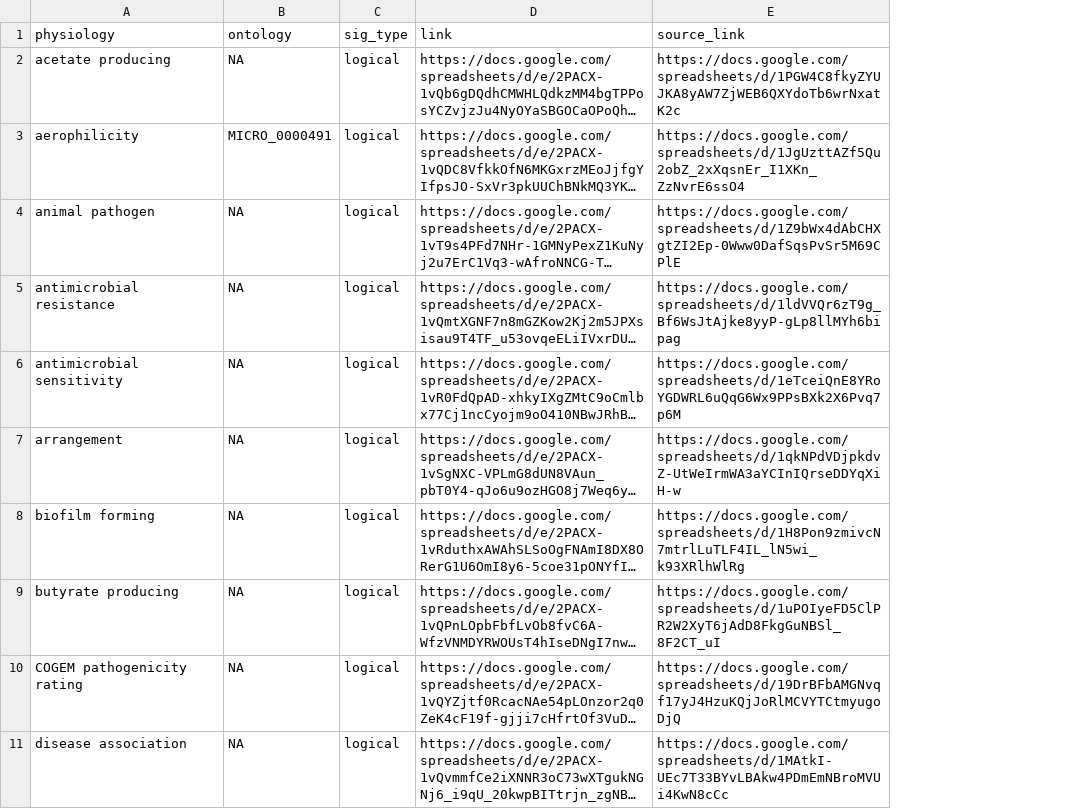
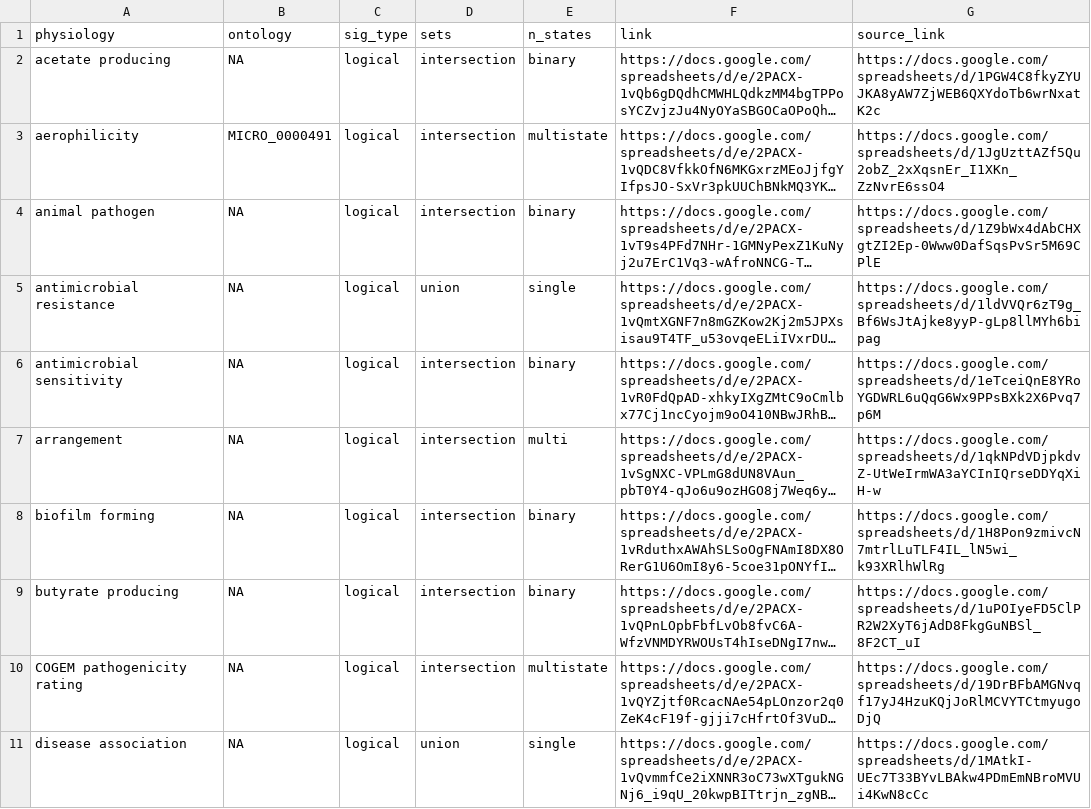
Before and after one commit to waldronlab/bugphyzz, a TSV file: inst/extdata/links.tsv, drawn as a sheet; only a part is shown; long unchanged cells end in …; the diff names each change by its address in the sheet, - before the commit and + after, or states it on an @@ line.

Commit message:
update links.tsv file

```diff
--- a/inst/extdata/links.tsv
+++ b/inst/extdata/links.tsv
+column D (sets), rows 2-11: intersection | intersection | intersection | union | intersection | intersection | intersection | intersection | intersection | union
+column E (n_states), rows 2-11: binary | multistate | binary | single | binary | multi | binary | binary | multistate | single
```
